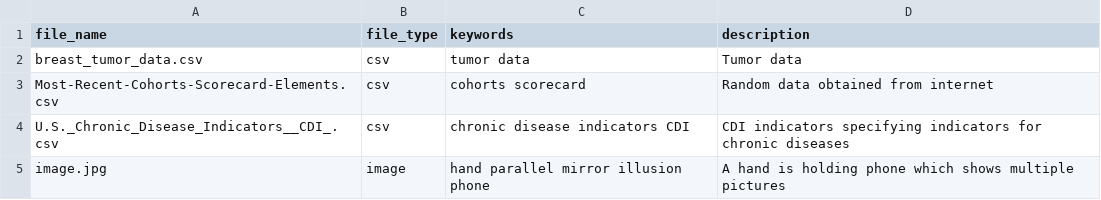
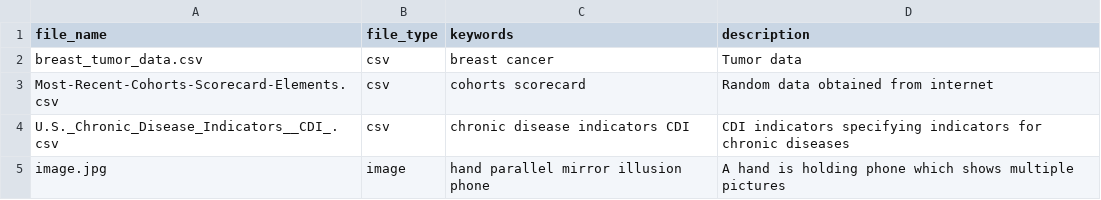
Before and after one commit to alfarvis/ALFA, a CSV file: Alfarvis/resources/file_database.csv, drawn as a sheet; only a part is shown.

```diff
--- a/Alfarvis/resources/file_database.csv
+++ b/Alfarvis/resources/file_database.csv
@@ -1,3 +1,3 @@
 file_name,file_type,keywords,description
-breast_tumor_data.csv,csv,tumor data,Tumor data
+breast_tumor_data.csv,csv,breast cancer,Tumor data
 Most-Recent-Cohorts-Scorecard-Elements.csv,csv,cohorts scorecard,Random data obtained from internet
```
Also changed, not shown: 2 other files.
